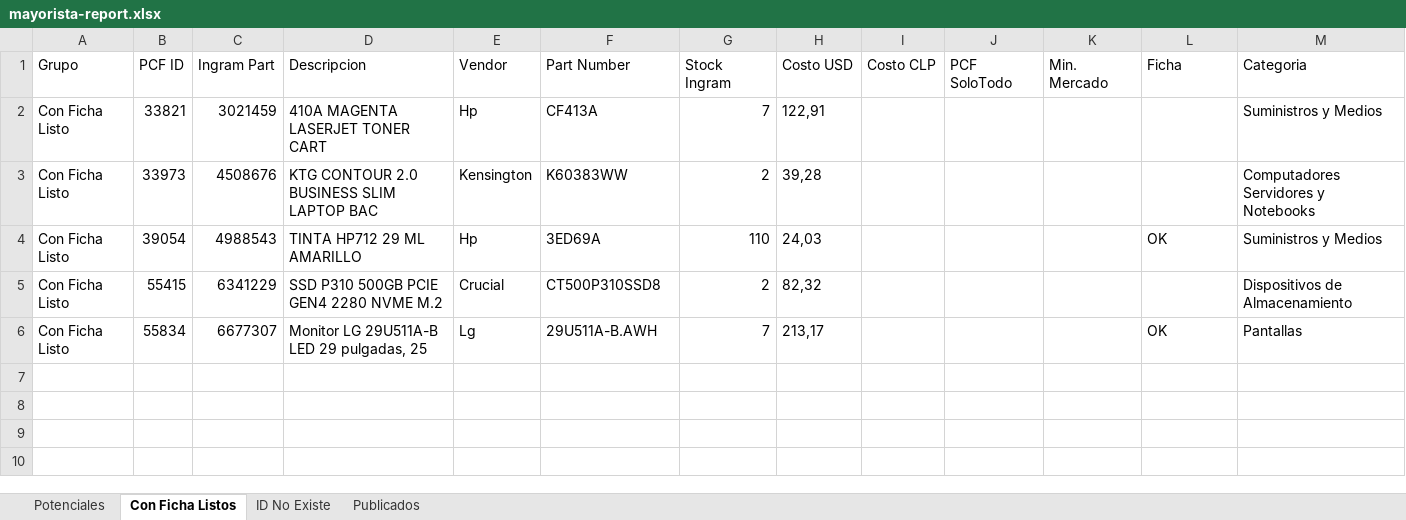
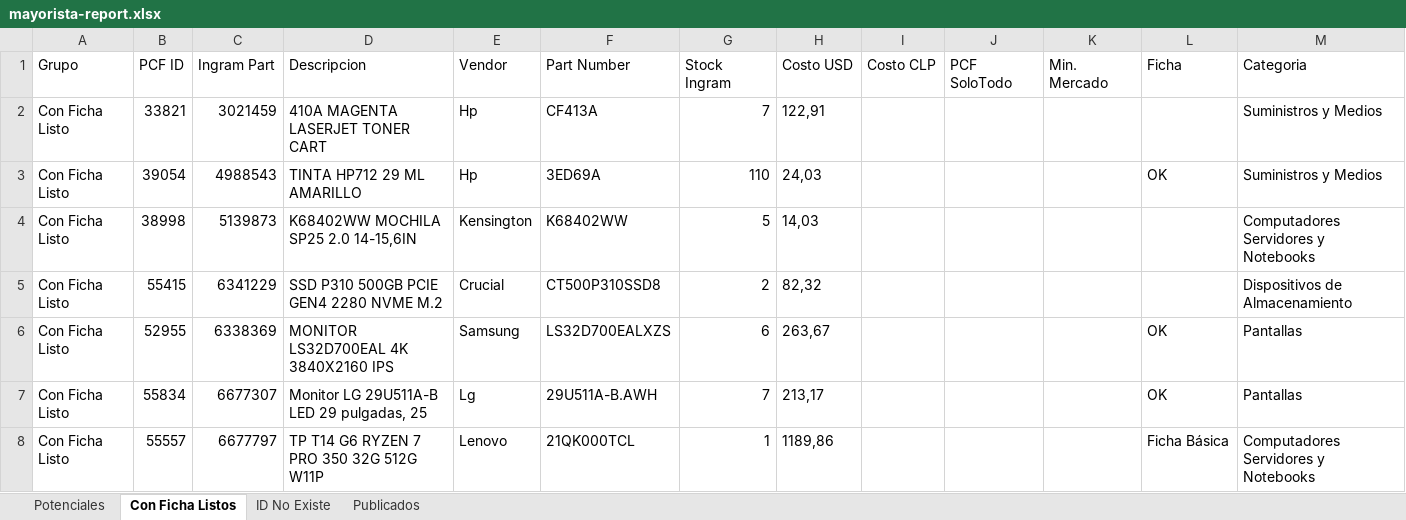
Before and after one commit to aincatoni/pcfactory-monitor-mayoristas, an Excel workbook: mayorista-report.xlsx, sheet Con Ficha Listos, drawn as a sheet; values as stored, in another font and other column widths than the file's, no borders; removed rows and columns are numbered as before the commit, all else as after; the diff names each change by its address in the sheet, - before the commit and + after, or states it on an @@ line.

```diff
--- a/mayorista-report.xlsx (sheet Con Ficha Listos)
+++ b/mayorista-report.xlsx (sheet Con Ficha Listos)
-row 3: Con Ficha Listo | 33973 | 4508676 | KTG CONTOUR 2.0 BUSINESS SLIM LAPTOP BAC | Kensington | K60383WW | 2 | 39,28 |  |  |  |  | Computadores Servidores y Notebooks
+row 4: Con Ficha Listo | 38998 | 5139873 | K68402WW MOCHILA SP25 2.0 14-15,6IN | Kensington | K68402WW | 5 | 14,03 |  |  |  |  | Computadores Servidores y Notebooks
+row 6: Con Ficha Listo | 52955 | 6338369 | MONITOR LS32D700EAL 4K 3840X2160 IPS | Samsung | LS32D700EALXZS | 6 | 263,67 |  |  |  | OK | Pantallas
+row 8: Con Ficha Listo | 55557 | 6677797 | TP T14 G6 RYZEN 7 PRO 350 32G 512G W11P | Lenovo | 21QK000TCL | 1 | 1189,86 |  |  |  | Ficha Básica | Computadores Servidores y Notebooks
```
Also changed, not shown: sheet Publicados, sheet Potenciales, 2 other files.
